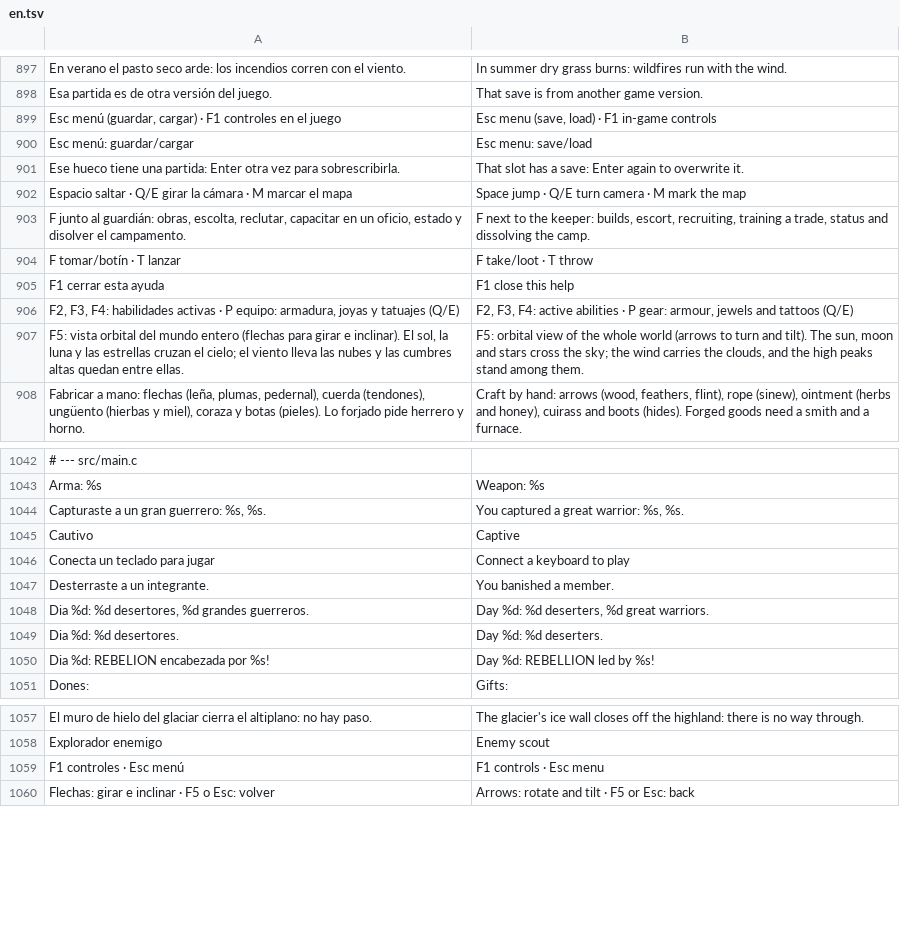
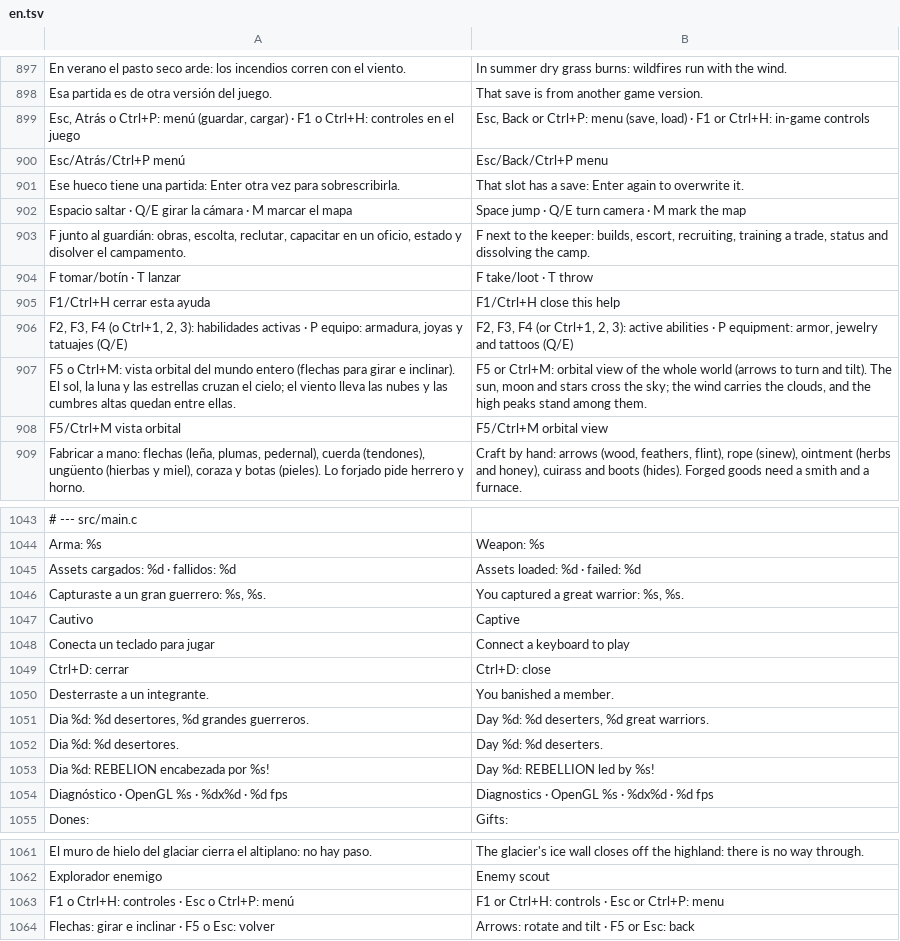
Before and after one commit to amaturanas-sys/Scavenger, a TSV file: assets/i18n/en.tsv, drawn as a sheet; only a part is shown, gaps mark what is left out; removed rows and columns are numbered as before the commit, all else as after; the diff covers the shown part only; the diff names each change by its address in the sheet, - before the commit and + after, or states it on an @@ line.

```diff
--- a/assets/i18n/en.tsv
+++ b/assets/i18n/en.tsv
-row 899: Esc menú (guardar, cargar) · F1 controles en el juego | Esc menu (save, load) · F1 in-game controls
-row 900: Esc menú: guardar/cargar | Esc menu: save/load
+row 899: Esc, Atrás o Ctrl+P: menú (guardar, cargar) · F1 o Ctrl+H: controles en el juego | Esc, Back or Ctrl+P: menu (save, load) · F1 or Ctrl+H: in-game controls
+row 900: Esc/Atrás/Ctrl+P menú | Esc/Back/Ctrl+P menu
-row 905: F1 cerrar esta ayuda | F1 close this help
-row 906: F2, F3, F4: habilidades activas · P equipo: armadura, joyas y tatuajes (Q/E) | F2, F3, F4: active abilities · P gear: armour, jewels and tattoos (Q/E)
+row 905: F1/Ctrl+H cerrar esta ayuda | F1/Ctrl+H close this help
+row 906: F2, F3, F4 (o Ctrl+1, 2, 3): habilidades activas · P equipo: armadura, joyas y tatuajes (Q/E) | F2, F3, F4 (or Ctrl+1, 2, 3): active abilities · P equipment: armor, jewelry and tattoos (Q/E)
-A907: F5: vista orbital…
+A907: F5 o Ctrl+M: vista orbital…
-B907: F5: orbital view…
+B907: F5 or Ctrl+M: orbital view…
+row 908: F5/Ctrl+M vista orbital | F5/Ctrl+M orbital view
+row 1045: Assets cargados: %d · fallidos: %d | Assets loaded: %d · failed: %d
+row 1049: Ctrl+D: cerrar | Ctrl+D: close
+row 1054: Diagnóstico · OpenGL %s · %dx%d · %d fps | Diagnostics · OpenGL %s · %dx%d · %d fps
-row 1059: F1 controles · Esc menú | F1 controls · Esc menu
+row 1063: F1 o Ctrl+H: controles · Esc o Ctrl+P: menú | F1 or Ctrl+H: controls · Esc or Ctrl+P: menu
```
Also changed, not shown: 4 added rows elsewhere in this file, 54 other files.
